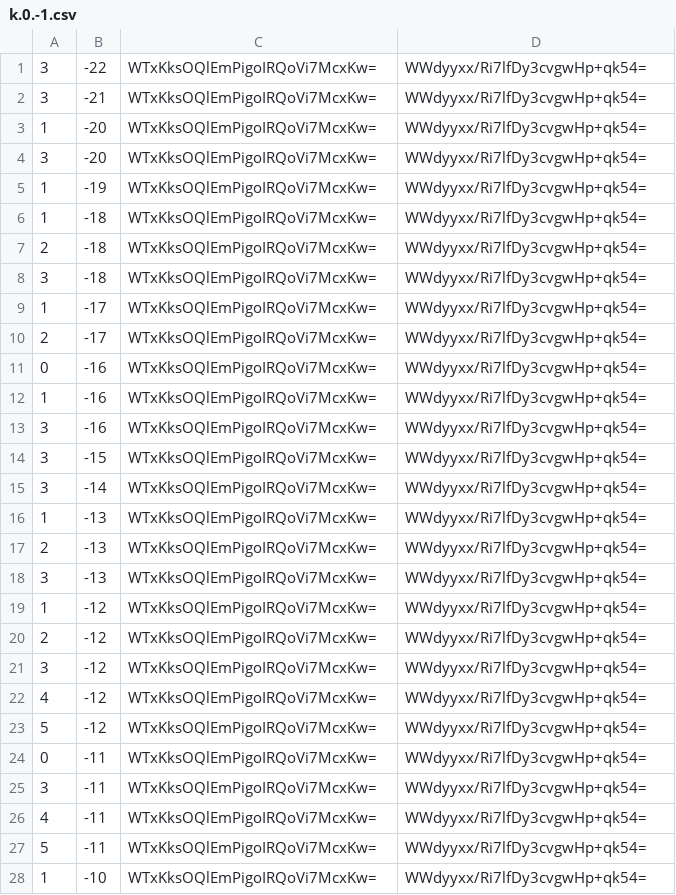
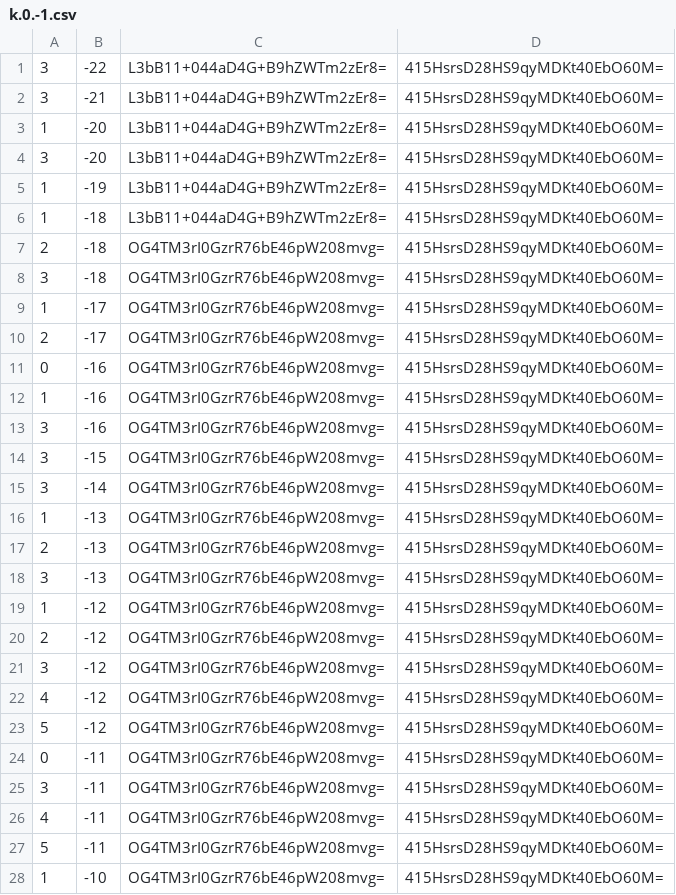
Before and after one commit to counterfitninja/chilled-end, a CSV file: tiles/zoom.-1/metadata/k.0.-1.csv, drawn as a sheet; only a part is shown; the diff covers the shown part only.

```diff
--- a/tiles/zoom.-1/metadata/k.0.-1.csv
+++ b/tiles/zoom.-1/metadata/k.0.-1.csv
@@ -1,28 +1,28 @@
-3,-22,WTxKksOQlEmPigoIRQoVi7McxKw=,WWdyyxx/Ri7lfDy3cvgwHp+qk54=
-3,-21,WTxKksOQlEmPigoIRQoVi7McxKw=,WWdyyxx/Ri7lfDy3cvgwHp+qk54=
-1,-20,WTxKksOQlEmPigoIRQoVi7McxKw=,WWdyyxx/Ri7lfDy3cvgwHp+qk54=
-3,-20,WTxKksOQlEmPigoIRQoVi7McxKw=,WWdyyxx/Ri7lfDy3cvgwHp+qk54=
-1,-19,WTxKksOQlEmPigoIRQoVi7McxKw=,WWdyyxx/Ri7lfDy3cvgwHp+qk54=
-1,-18,WTxKksOQlEmPigoIRQoVi7McxKw=,WWdyyxx/Ri7lfDy3cvgwHp+qk54=
-2,-18,WTxKksOQlEmPigoIRQoVi7McxKw=,WWdyyxx/Ri7lfDy3cvgwHp+qk54=
-3,-18,WTxKksOQlEmPigoIRQoVi7McxKw=,WWdyyxx/Ri7lfDy3cvgwHp+qk54=
-1,-17,WTxKksOQlEmPigoIRQoVi7McxKw=,WWdyyxx/Ri7lfDy3cvgwHp+qk54=
-2,-17,WTxKksOQlEmPigoIRQoVi7McxKw=,WWdyyxx/Ri7lfDy3cvgwHp+qk54=
-0,-16,WTxKksOQlEmPigoIRQoVi7McxKw=,WWdyyxx/Ri7lfDy3cvgwHp+qk54=
-1,-16,WTxKksOQlEmPigoIRQoVi7McxKw=,WWdyyxx/Ri7lfDy3cvgwHp+qk54=
-3,-16,WTxKksOQlEmPigoIRQoVi7McxKw=,WWdyyxx/Ri7lfDy3cvgwHp+qk54=
-3,-15,WTxKksOQlEmPigoIRQoVi7McxKw=,WWdyyxx/Ri7lfDy3cvgwHp+qk54=
-3,-14,WTxKksOQlEmPigoIRQoVi7McxKw=,WWdyyxx/Ri7lfDy3cvgwHp+qk54=
-1,-13,WTxKksOQlEmPigoIRQoVi7McxKw=,WWdyyxx/Ri7lfDy3cvgwHp+qk54=
-2,-13,WTxKksOQlEmPigoIRQoVi7McxKw=,WWdyyxx/Ri7lfDy3cvgwHp+qk54=
-3,-13,WTxKksOQlEmPigoIRQoVi7McxKw=,WWdyyxx/Ri7lfDy3cvgwHp+qk54=
-1,-12,WTxKksOQlEmPigoIRQoVi7McxKw=,WWdyyxx/Ri7lfDy3cvgwHp+qk54=
-2,-12,WTxKksOQlEmPigoIRQoVi7McxKw=,WWdyyxx/Ri7lfDy3cvgwHp+qk54=
-3,-12,WTxKksOQlEmPigoIRQoVi7McxKw=,WWdyyxx/Ri7lfDy3cvgwHp+qk54=
-4,-12,WTxKksOQlEmPigoIRQoVi7McxKw=,WWdyyxx/Ri7lfDy3cvgwHp+qk54=
-5,-12,WTxKksOQlEmPigoIRQoVi7McxKw=,WWdyyxx/Ri7lfDy3cvgwHp+qk54=
-0,-11,WTxKksOQlEmPigoIRQoVi7McxKw=,WWdyyxx/Ri7lfDy3cvgwHp+qk54=
-3,-11,WTxKksOQlEmPigoIRQoVi7McxKw=,WWdyyxx/Ri7lfDy3cvgwHp+qk54=
-4,-11,WTxKksOQlEmPigoIRQoVi7McxKw=,WWdyyxx/Ri7lfDy3cvgwHp+qk54=
-5,-11,WTxKksOQlEmPigoIRQoVi7McxKw=,WWdyyxx/Ri7lfDy3cvgwHp+qk54=
-1,-10,WTxKksOQlEmPigoIRQoVi7McxKw=,WWdyyxx/Ri7lfDy3cvgwHp+qk54=
+3,-22,L3bB11+044aD4G+B9hZWTm2zEr8=,415HsrsD28HS9qyMDKt40EbO60M=
+3,-21,L3bB11+044aD4G+B9hZWTm2zEr8=,415HsrsD28HS9qyMDKt40EbO60M=
+1,-20,L3bB11+044aD4G+B9hZWTm2zEr8=,415HsrsD28HS9qyMDKt40EbO60M=
+3,-20,L3bB11+044aD4G+B9hZWTm2zEr8=,415HsrsD28HS9qyMDKt40EbO60M=
+1,-19,L3bB11+044aD4G+B9hZWTm2zEr8=,415HsrsD28HS9qyMDKt40EbO60M=
+1,-18,L3bB11+044aD4G+B9hZWTm2zEr8=,415HsrsD28HS9qyMDKt40EbO60M=
+2,-18,OG4TM3rI0GzrR76bE46pW208mvg=,415HsrsD28HS9qyMDKt40EbO60M=
+3,-18,OG4TM3rI0GzrR76bE46pW208mvg=,415HsrsD28HS9qyMDKt40EbO60M=
+1,-17,OG4TM3rI0GzrR76bE46pW208mvg=,415HsrsD28HS9qyMDKt40EbO60M=
+2,-17,OG4TM3rI0GzrR76bE46pW208mvg=,415HsrsD28HS9qyMDKt40EbO60M=
+0,-16,OG4TM3rI0GzrR76bE46pW208mvg=,415HsrsD28HS9qyMDKt40EbO60M=
+1,-16,OG4TM3rI0GzrR76bE46pW208mvg=,415HsrsD28HS9qyMDKt40EbO60M=
+3,-16,OG4TM3rI0GzrR76bE46pW208mvg=,415HsrsD28HS9qyMDKt40EbO60M=
+3,-15,OG4TM3rI0GzrR76bE46pW208mvg=,415HsrsD28HS9qyMDKt40EbO60M=
+3,-14,OG4TM3rI0GzrR76bE46pW208mvg=,415HsrsD28HS9qyMDKt40EbO60M=
+1,-13,OG4TM3rI0GzrR76bE46pW208mvg=,415HsrsD28HS9qyMDKt40EbO60M=
+2,-13,OG4TM3rI0GzrR76bE46pW208mvg=,415HsrsD28HS9qyMDKt40EbO60M=
+3,-13,OG4TM3rI0GzrR76bE46pW208mvg=,415HsrsD28HS9qyMDKt40EbO60M=
+1,-12,OG4TM3rI0GzrR76bE46pW208mvg=,415HsrsD28HS9qyMDKt40EbO60M=
+2,-12,OG4TM3rI0GzrR76bE46pW208mvg=,415HsrsD28HS9qyMDKt40EbO60M=
+3,-12,OG4TM3rI0GzrR76bE46pW208mvg=,415HsrsD28HS9qyMDKt40EbO60M=
+4,-12,OG4TM3rI0GzrR76bE46pW208mvg=,415HsrsD28HS9qyMDKt40EbO60M=
+5,-12,OG4TM3rI0GzrR76bE46pW208mvg=,415HsrsD28HS9qyMDKt40EbO60M=
+0,-11,OG4TM3rI0GzrR76bE46pW208mvg=,415HsrsD28HS9qyMDKt40EbO60M=
+3,-11,OG4TM3rI0GzrR76bE46pW208mvg=,415HsrsD28HS9qyMDKt40EbO60M=
+4,-11,OG4TM3rI0GzrR76bE46pW208mvg=,415HsrsD28HS9qyMDKt40EbO60M=
+5,-11,OG4TM3rI0GzrR76bE46pW208mvg=,415HsrsD28HS9qyMDKt40EbO60M=
+1,-10,OG4TM3rI0GzrR76bE46pW208mvg=,415HsrsD28HS9qyMDKt40EbO60M=
```
Also changed, not shown: 144 edited cells elsewhere in this file, tiles/zoom.-1/metadata/k.-1.-1.csv, tiles/zoom.-1/metadata/k.-1.0.csv, 32 other files.
